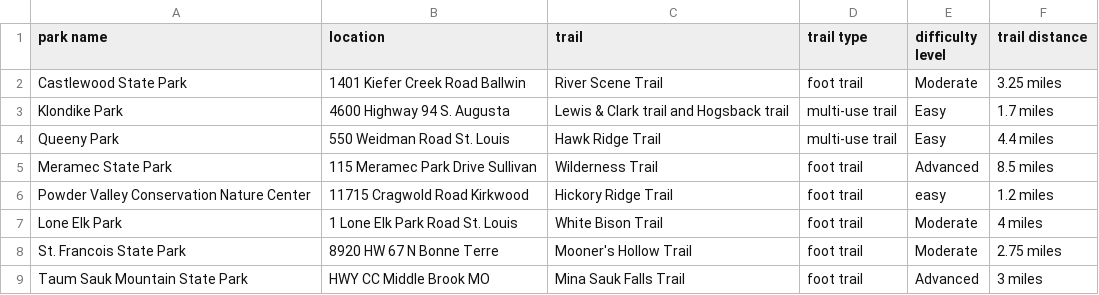
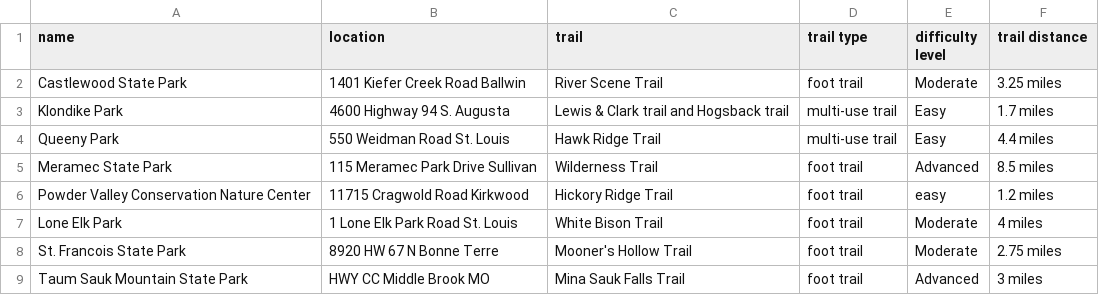
Before and after one commit to emmabanuelos/parent-portal-dos, a CSV file: src/main/resources/stlouis_hikes_data.csv (was src/main/resources/templates/stlouis_hikes_data.csv), drawn as a sheet.

```diff
--- a/src/main/resources/templates/stlouis_hikes_data.csv
+++ b/src/main/resources/stlouis_hikes_data.csv
@@ -1,2 +1,2 @@
-park name,location,trail,trail type,difficulty level,trail distance
+name,location,trail,trail type,difficulty level,trail distance
 Castlewood State Park, 1401 Kiefer Creek Road Ballwin,River Scene Trail, foot trail,Moderate,3.25 miles
```
Also changed, not shown: 21 other files.
